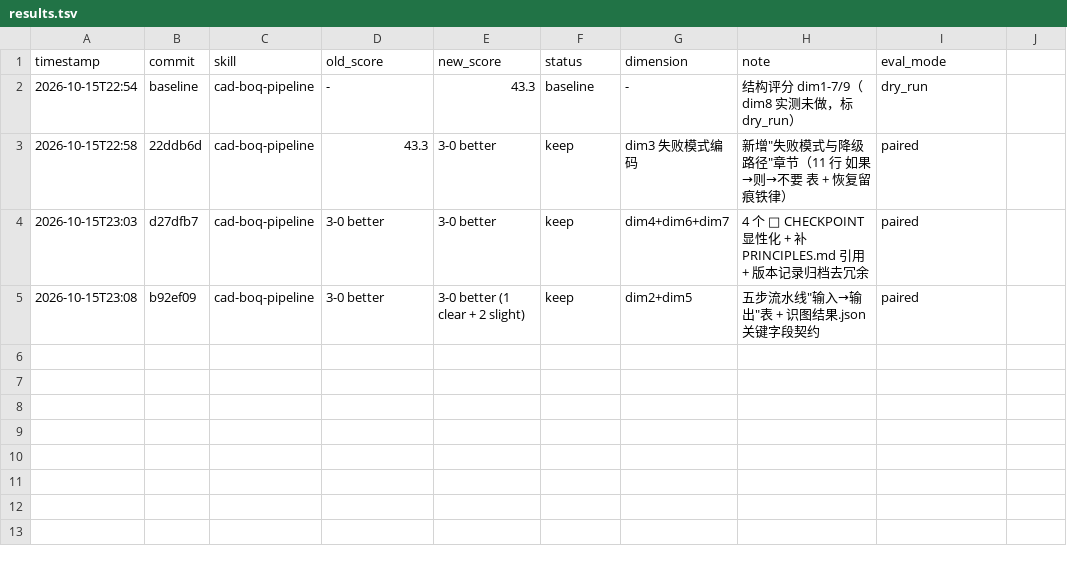
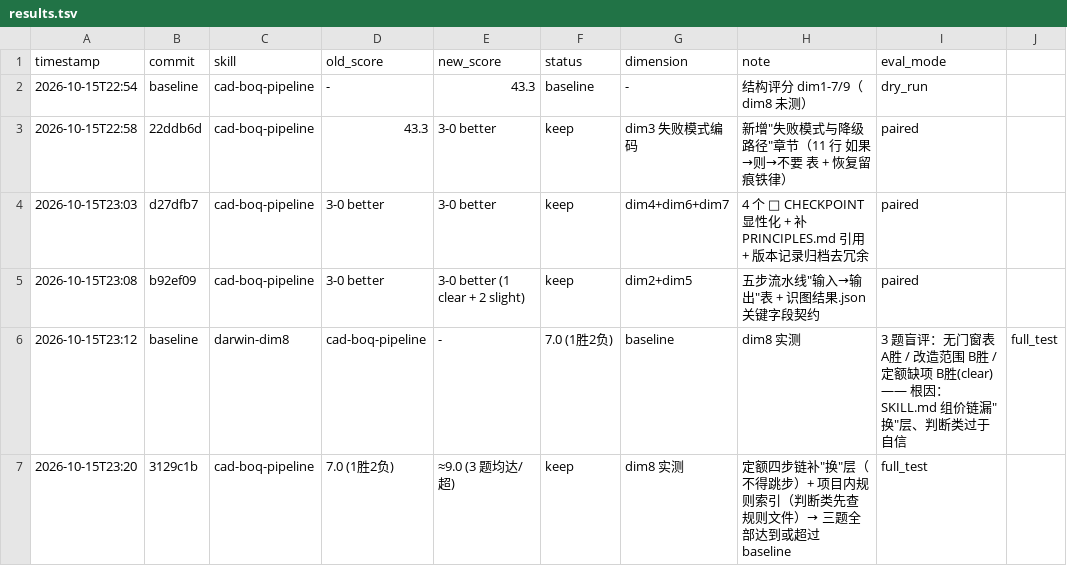
Before and after one commit to xuebipaocha/cad-boq-pipeline, a TSV file: results.tsv, drawn as a sheet.

Commit message:
optimize cad-boq-pipeline: dim8 实测两轮记录（3 题盲评 before/after）

```diff
--- a/results.tsv
+++ b/results.tsv
@@ -1,3 +1,3 @@
 timestamp	commit	skill	old_score	new_score	status	dimension	note	eval_mode
-2026-10-15T22:54	baseline	cad-boq-pipeline	-	43.3	baseline	-	结构评分 dim1-7/9（dim8 实测未做，标 dry_run）	dry_run
+2026-10-15T22:54	baseline	cad-boq-pipeline	-	43.3	baseline	-	结构评分 dim1-7/9（dim8 未测）	dry_run
 2026-10-15T22:58	22ddb6d	cad-boq-pipeline	43.3	3-0 better	keep	dim3 失败模式编码	新增"失败模式与降级路径"章节（11 行 如果→则→不要 表 + 恢复留痕铁律）	paired
@@ -5 +5,3 @@ timestamp	commit	skill	old_score	new_score	status	dimension	note	eval_mode
 2026-10-15T23:08	b92ef09	cad-boq-pipeline	3-0 better	3-0 better (1 clear + 2 slight)	keep	dim2+dim5	五步流水线"输入→输出"表 + 识图结果.json 关键字段契约	paired
+2026-10-15T23:12	baseline	darwin-dim8	cad-boq-pipeline	-	7.0 (1胜2负)	baseline	dim8 实测	3 题盲评：无门窗表 A胜 / 改造范围 B胜 / 定额缺项 B胜(clear) —— 根因：SKILL.md 组价链漏"换"层、判断类过于自信	full_test
+2026-10-15T23:20	3129c1b	cad-boq-pipeline	7.0 (1胜2负)	≈9.0 (3 题均达/超)	keep	dim8 实测	定额四步链补"换"层（不得跳步）+ 项目内规则索引（判断类先查规则文件）→ 三题全部达到或超过 baseline	full_test
```
